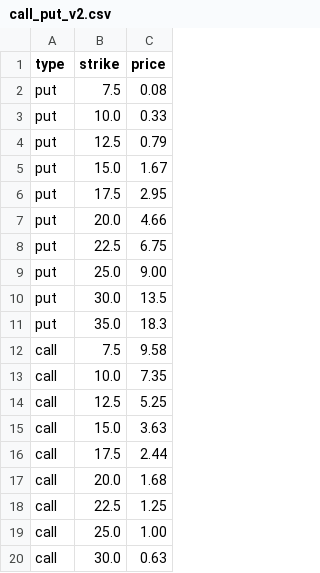
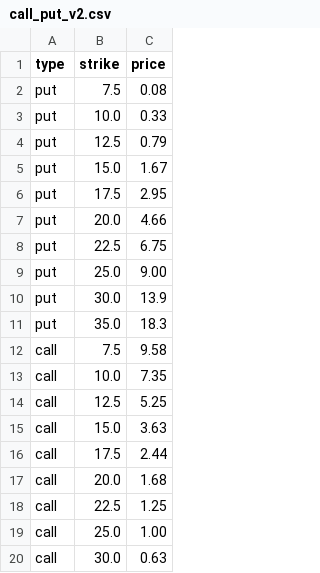
Before and after one commit to matteosan1/finance_course, a CSV file: Projects/call_put_v2.csv, drawn as a sheet.

Commit message:
Add files via upload

```diff
--- a/Projects/call_put_v2.csv
+++ b/Projects/call_put_v2.csv
@@ -9,3 +9,3 @@ put,22.5,6.75
 put,25.0,9.00
-put,30.0,13.5
+put,30.0,13.9
 put,35.0,18.3
```
